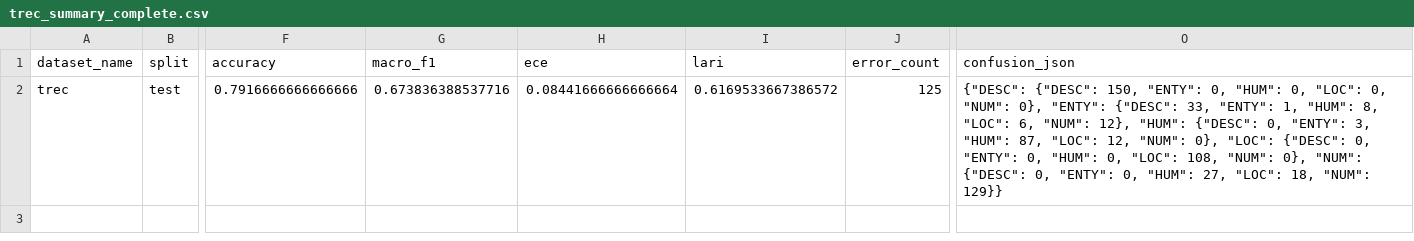
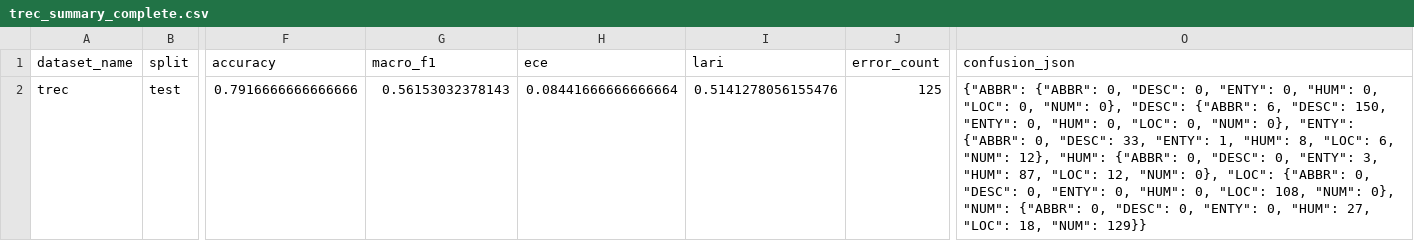
Before and after one commit to anote-ai/Research-AnnotateBench, a CSV file: results/annotation_runs/trec_summary_complete.csv, drawn as a sheet; only a part is shown, gaps mark what is left out; the diff names each change by its address in the sheet, - before the commit and + after, or states it on an @@ line.

```diff
--- a/results/annotation_runs/trec_summary_complete.csv
+++ b/results/annotation_runs/trec_summary_complete.csv
-G2 (macro_f1): 0.673836388537716
+G2 (macro_f1): 0.56153032378143
-I2 (lari): 0.6169533667386572
+I2 (lari): 0.5141278056155476
-O2 (confusion_json): {"DESC": {"DESC": 150, "ENTY": 0, "HUM": 0, "LOC": 0, "NUM": 0}, "ENTY": {"DESC": 33, "ENTY": 1, "HUM": 8, "LOC": 6, "NUM": 12}, "HUM": {"DESC": 0, "ENTY": 3, "HUM": 87, "LOC": 12, "NUM": 0}, "LOC": {"DESC": 0, "ENTY": 0, "HUM": 0, "LOC": 108, "NUM": 0}, "NUM": {"DESC": 0, "ENTY":…
+O2 (confusion_json): {"ABBR": {"ABBR": 0, "DESC": 0, "ENTY": 0, "HUM": 0, "LOC": 0, "NUM": 0}, "DESC": {"ABBR": 6, "DESC": 150, "ENTY": 0, "HUM": 0, "LOC": 0, "NUM": 0}, "ENTY": {"ABBR": 0, "DESC": 33, "ENTY": 1, "HUM": 8, "LOC": 6, "NUM": 12}, "HUM": {"ABBR": 0, "DESC": 0, "ENTY": 3, "HUM": 87, "LOC": 12, "NUM": 0}, "LOC": {"ABBR": 0, "DESC": 0, "ENTY": 0, "HUM": 0, "LOC": 108, "NUM": 0}, "NUM": {"ABBR": 0, "DESC": 0, "ENTY":…
```
Also changed, not shown: 14 other files.
